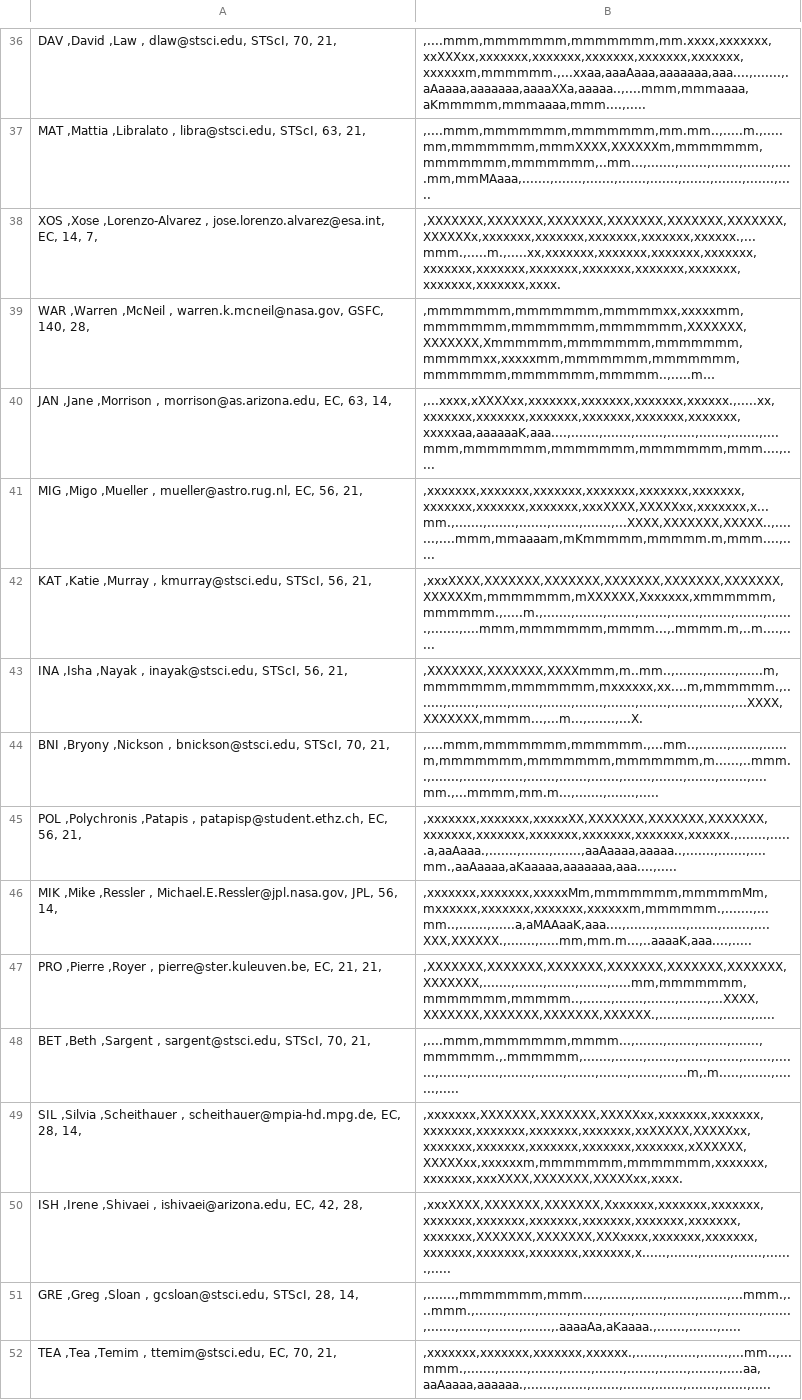
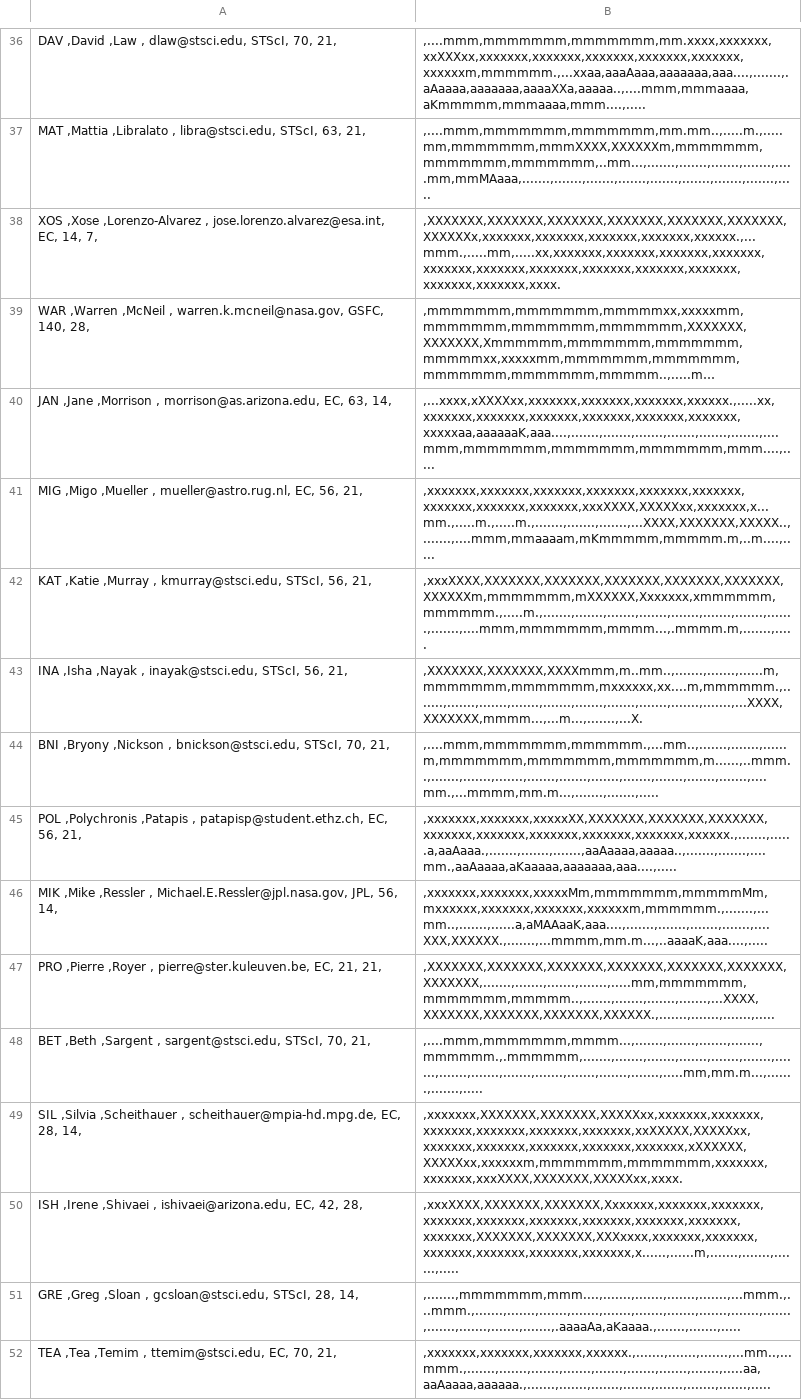
Before and after one commit to AGlasse/timeliner, a CSV file: outputs/shift_plan_basis.csv, drawn as a sheet; only a part is shown, gaps mark what is left out; long unchanged cells end in …; the diff covers the shown part only; the diff names each change by its address in the sheet, - before the commit and + after, or states it on an @@ line.

```diff
--- a/outputs/shift_plan_basis.csv
+++ b/outputs/shift_plan_basis.csv
-B38: ,XXXXXXX,XXXXXXX,XXXXXXX,XXXXXXX,XXXXXXX,XXXXXXX,XXXXXXx,xxxxxxx,xxxxxxx,xxxxxxx,xxxxxxx,xxxxxx.,...mmm.,.....m.,.....xx,xxxxxxx,xxxxxxx,xxxxxxx,xxxxxxx,xxxxxxx,xxxxxxx,xxxxxxx,xxxxxxx,xxxxxxx,xxxxxxx,xxxxxxx,xxxxxxx,xxxx.
+B38: ,XXXXXXX,XXXXXXX,XXXXXXX,XXXXXXX,XXXXXXX,XXXXXXX,XXXXXXx,xxxxxxx,xxxxxxx,xxxxxxx,xxxxxxx,xxxxxx.,...mmm.,.....mm,.....xx,xxxxxxx,xxxxxxx,xxxxxxx,xxxxxxx,xxxxxxx,xxxxxxx,xxxxxxx,xxxxxxx,xxxxxxx,xxxxxxx,xxxxxxx,xxxxxxx,xxxx.
-B41: ,xxxxxxx,xxxxxxx,xxxxxxx,xxxxxxx,xxxxxxx,xxxxxxx,xxxxxxx,xxxxxxx,xxxxxxx,xxxXXXX,XXXXXxx,xxxxxxx,x...mm.,.......,.......,.......,.......,.......,...XXXX,XXXXXXX,XXXXX..,.......,....mmm,mmaaaam,mKmmmmm,mmmmm.m,mmm....,.....
+B41: ,xxxxxxx,xxxxxxx,xxxxxxx,xxxxxxx,xxxxxxx,xxxxxxx,xxxxxxx,xxxxxxx,xxxxxxx,xxxXXXX,XXXXXxx,xxxxxxx,x...mm.,.....m.,.....m.,.......,.......,.......,...XXXX,XXXXXXX,XXXXX..,.......,....mmm,mmaaaam,mKmmmmm,mmmmm.m,..m....,.....
-B42: ,xxxXXXX,XXXXXXX,XXXXXXX,XXXXXXX,XXXXXXX,XXXXXXX,XXXXXXm,mmmmmmm,mXXXXXX,Xxxxxxx,xmmmmmm,mmmmmm.,.....m.,.......,.......,.......,.......,.......,.......,.......,.......,.......,....mmm,mmmmmmm,mmmm...,.mmmm.m,..m....,.....
+B42: ,xxxXXXX,XXXXXXX,XXXXXXX,XXXXXXX,XXXXXXX,XXXXXXX,XXXXXXm,mmmmmmm,mXXXXXX,Xxxxxxx,xmmmmmm,mmmmmm.,.....m.,.......,.......,.......,.......,.......,.......,.......,.......,.......,....mmm,mmmmmmm,mmmm...,.mmmm.m,.......,.....
-B46: ,xxxxxxx,xxxxxxx,xxxxxMm,mmmmmmm,mmmmmMm,mxxxxxx,xxxxxxx,xxxxxxx,xxxxxxm,mmmmmm.,.......,...mm..,.......,......a,aMAAaaK,aaa....,.......,.......,.......,.......,....XXX,XXXXXX.,.......,.....mm,mm.m...,..aaaaK,aaa....,.....
+B46: ,xxxxxxx,xxxxxxx,xxxxxMm,mmmmmmm,mmmmmMm,mxxxxxx,xxxxxxx,xxxxxxx,xxxxxxm,mmmmmm.,.......,...mm..,.......,......a,aMAAaaK,aaa....,.......,.......,.......,.......,....XXX,XXXXXX.,.......,...mmmm,mm.m...,..aaaaK,aaa....,.....
-B48: ,....mmm,mmmmmmm,mmmm...,.......,.......,.......,.......,mmmmmm.,.mmmmmm,.......,.......,.......,.......,.......,.......,.......,.......,.......,.......,.......,.......,.......,.......,......m,.m.....,.......,.......,.....
+B48: ,....mmm,mmmmmmm,mmmm...,.......,.......,.......,.......,mmmmmm.,.mmmmmm,.......,.......,.......,.......,.......,.......,.......,.......,.......,.......,.......,.......,.......,.......,.....mm,mm.m...,.......,.......,.....
-B50: ,xxxXXXX,XXXXXXX,XXXXXXX,Xxxxxxx,xxxxxxx,xxxxxxx,xxxxxxx,xxxxxxx,xxxxxxx,xxxxxxx,xxxxxxx,xxxxxxx,xxxxxxx,XXXXXXX,XXXXXXX,XXXxxxx,xxxxxxx,xxxxxxx,xxxxxxx,xxxxxxx,xxxxxxx,xxxxxxx,x......,.......,.......,.......,.......,.....
+B50: ,xxxXXXX,XXXXXXX,XXXXXXX,Xxxxxxx,xxxxxxx,xxxxxxx,xxxxxxx,xxxxxxx,xxxxxxx,xxxxxxx,xxxxxxx,xxxxxxx,xxxxxxx,XXXXXXX,XXXXXXX,XXXxxxx,xxxxxxx,xxxxxxx,xxxxxxx,xxxxxxx,xxxxxxx,xxxxxxx,x......,......m,.......,.......,.......,.....
```
Also changed, not shown: 12 edited cells elsewhere in this file, inputs/staff.csv, 2 other files.
